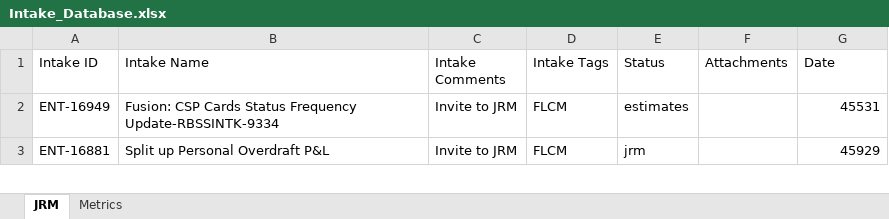
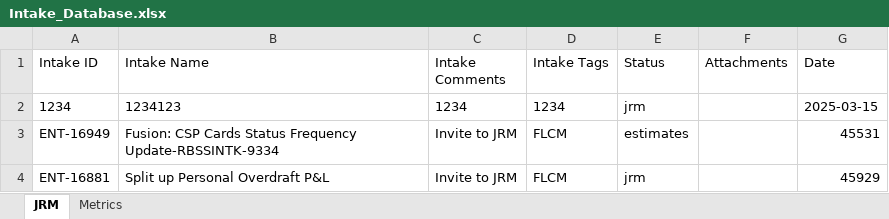
Before and after one commit to Parthiv18/intake, an Excel workbook: Intake_Database.xlsx, sheet JRM, drawn as a sheet; only a part is shown; values as stored, in another font and other column widths than the file's, no borders; the diff names each change by its address in the sheet, - before the commit and + after, or states it on an @@ line.

Commit message:
Add new intake 1234

```diff
--- a/Intake_Database.xlsx (sheet JRM)
+++ b/Intake_Database.xlsx (sheet JRM)
+row 2: 1234 | 1234123 | 1234 | 1234 | jrm |  | 2025-03-15
```
